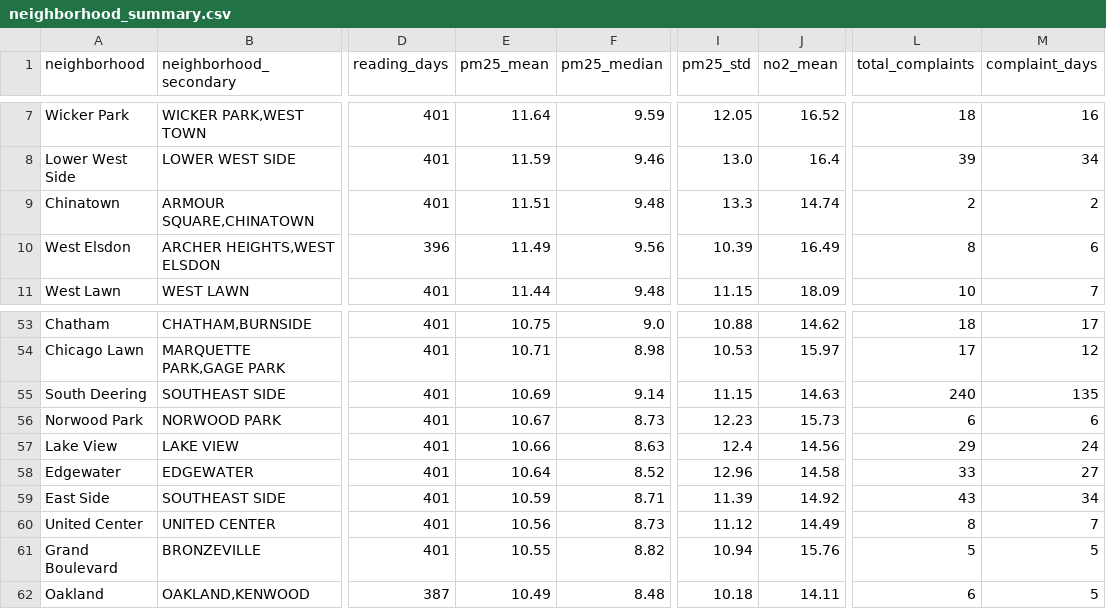
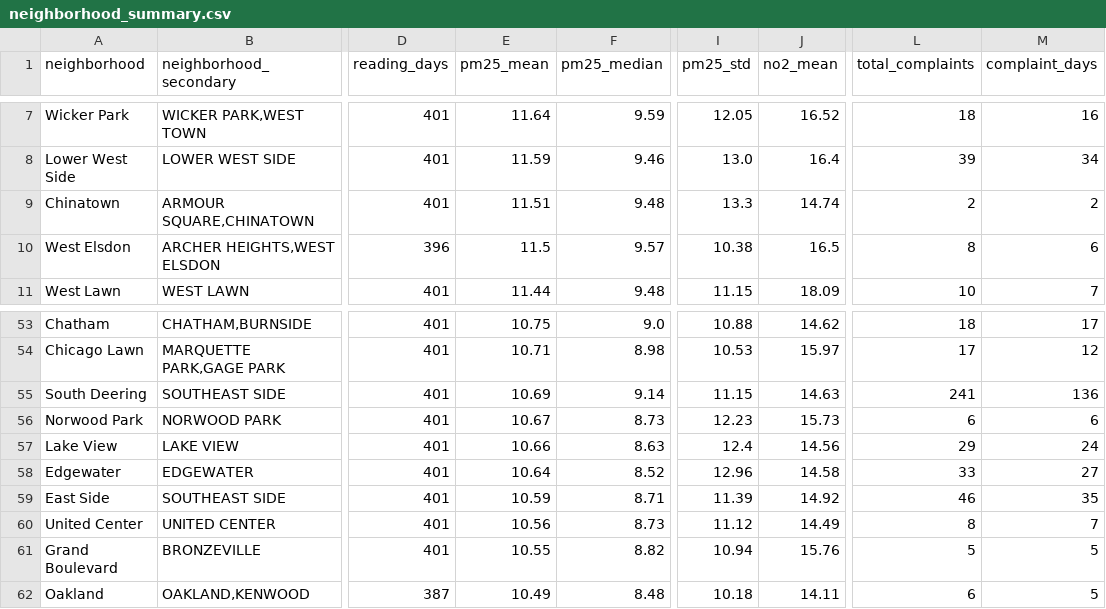
Before and after one commit to bbdevelops/chicago-air-quality-app, a CSV file: data/clean/neighborhood_summary.csv, drawn as a sheet; only a part is shown, gaps mark what is left out; the diff names each change by its address in the sheet, - before the commit and + after, or states it on an @@ line.

```diff
--- a/data/clean/neighborhood_summary.csv
+++ b/data/clean/neighborhood_summary.csv
-E10 (pm25_mean): 11.49
+E10 (pm25_mean): 11.5
-F10 (pm25_median): 9.56
+F10 (pm25_median): 9.57
-I10 (pm25_std): 10.39
+I10 (pm25_std): 10.38
-J10 (no2_mean): 16.49
+J10 (no2_mean): 16.5
-L55 (total_complaints): 240
+L55 (total_complaints): 241
-M55 (complaint_days): 135
+M55 (complaint_days): 136
-L59 (total_complaints): 43
+L59 (total_complaints): 46
-M59 (complaint_days): 34
+M59 (complaint_days): 35
```
Also changed, not shown: data/clean/complaints_cleaned.csv, 2 other files.
